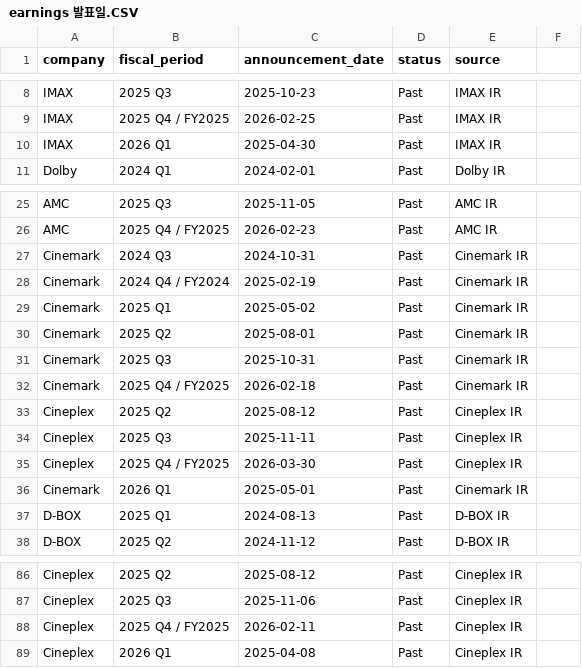
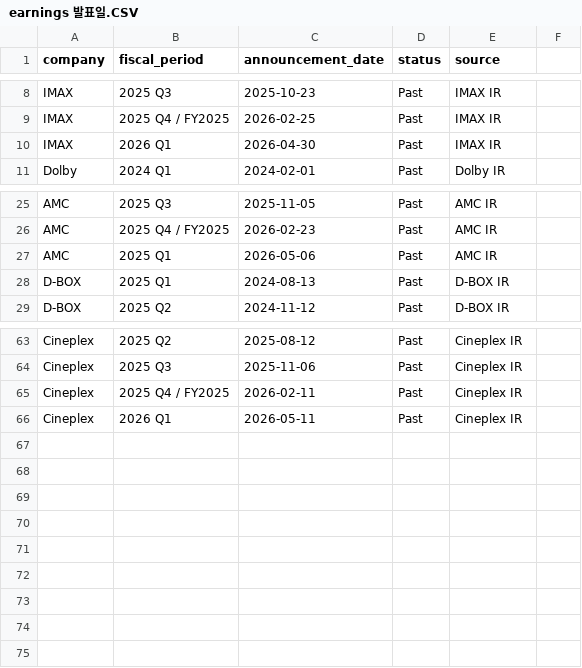
Before and after one commit to ssoeoo0626/blank-app, a CSV file: earnings 발표일.CSV, drawn as a sheet; only a part is shown, gaps mark what is left out; the diff covers the shown part only.

```diff
--- a/earnings 발표일.CSV
+++ b/earnings 발표일.CSV
@@ -9,3 +9,3 @@ IMAX,2025 Q3,2025-10-23,Past,IMAX IR
 IMAX,2025 Q4 / FY2025,2026-02-25,Past,IMAX IR
-IMAX,2026 Q1,2025-04-30,Past,IMAX IR
+IMAX,2026 Q1,2026-04-30,Past,IMAX IR
 Dolby,2024 Q1,2024-02-01,Past,Dolby IR
@@ -26,12 +26,3 @@ AMC,2025 Q3,2025-11-05,Past,AMC IR
 AMC,2025 Q4 / FY2025,2026-02-23,Past,AMC IR
-Cinemark,2024 Q3,2024-10-31,Past,Cinemark IR
-Cinemark,2024 Q4 / FY2024,2025-02-19,Past,Cinemark IR
-Cinemark,2025 Q1,2025-05-02,Past,Cinemark IR
-Cinemark,2025 Q2,2025-08-01,Past,Cinemark IR
-Cinemark,2025 Q3,2025-10-31,Past,Cinemark IR
-Cinemark,2025 Q4 / FY2025,2026-02-18,Past,Cinemark IR
-Cineplex,2025 Q2,2025-08-12,Past,Cineplex IR
-Cineplex,2025 Q3,2025-11-11,Past,Cineplex IR
-Cineplex,2025 Q4 / FY2025,2026-03-30,Past,Cineplex IR
-Cinemark,2026 Q1,2025-05-01,Past,Cinemark IR
+AMC,2025 Q1,2026-05-06,Past,AMC IR
 D-BOX,2025 Q1,2024-08-13,Past,D-BOX IR
@@ -88,2 +65,2 @@ Cineplex,2025 Q3,2025-11-06,Past,Cineplex IR
 Cineplex,2025 Q4 / FY2025,2026-02-11,Past,Cineplex IR
-Cineplex,2026 Q1,2025-04-08,Past,Cineplex IR
+Cineplex,2026 Q1,2026-05-11,Past,Cineplex IR
```
Also changed, not shown: 2 added rows and 16 removed rows elsewhere in this file.
